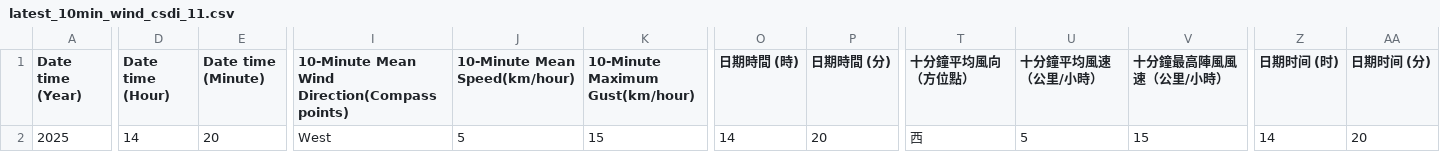
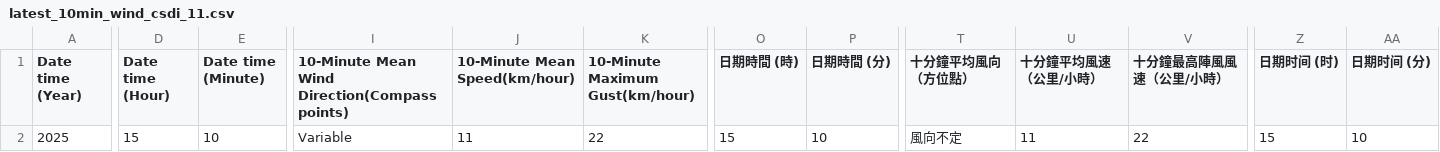
Before and after one commit to cysyiu/WeatherMap, a CSV file: Data/Wind_data/latest_10min_wind_csdi_11.csv, drawn as a sheet; only a part is shown, gaps mark what is left out; the diff covers the shown part only; the diff names each change by its address in the sheet, - before the commit and + after, or states it on an @@ line.

```diff
--- a/Data/Wind_data/latest_10min_wind_csdi_11.csv
+++ b/Data/Wind_data/latest_10min_wind_csdi_11.csv
-D2 (Date time (Hour)): 14
+D2 (Date time (Hour)): 15
-E2 (Date time (Minute)): 20
+E2 (Date time (Minute)): 10
-I2: West
+I2: Variable
-J2 (10-Minute Mean Speed(km/hour)): 5
+J2 (10-Minute Mean Speed(km/hour)): 11
-K2 (10-Minute Maximum Gust(km/hour)): 15
+K2 (10-Minute Maximum Gust(km/hour)): 22
-O2 (日期時間 (時)): 14
+O2 (日期時間 (時)): 15
-P2 (日期時間 (分)): 20
+P2 (日期時間 (分)): 10
-T2 (十分鐘平均風向（方位點）): 西
+T2 (十分鐘平均風向（方位點）): 風向不定
-U2 (十分鐘平均風速（公里/小時）): 5
+U2 (十分鐘平均風速（公里/小時）): 11
-V2 (十分鐘最高陣風風速（公里/小時）): 15
+V2 (十分鐘最高陣風風速（公里/小時）): 22
-Z2 (日期时间 (时)): 14
+Z2 (日期时间 (时)): 15
-AA2 (日期时间 (分)): 20
+AA2 (日期时间 (分)): 10
```
Also changed, not shown: 3 edited cells elsewhere in this file, Data/Wind_data/latest_10min_wind_csdi_0.csv, Data/Wind_data/latest_10min_wind_csdi_17.csv, 27 other files.
